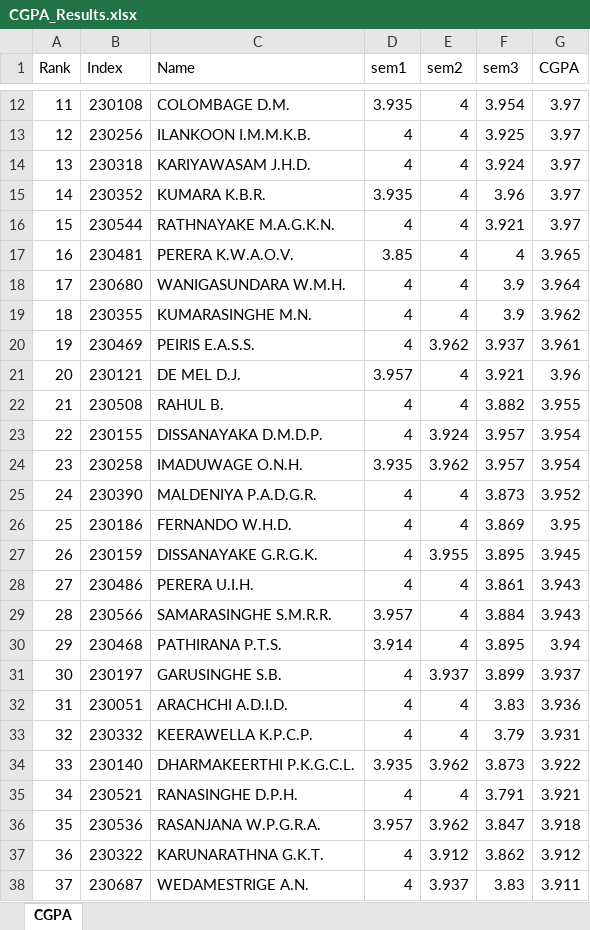
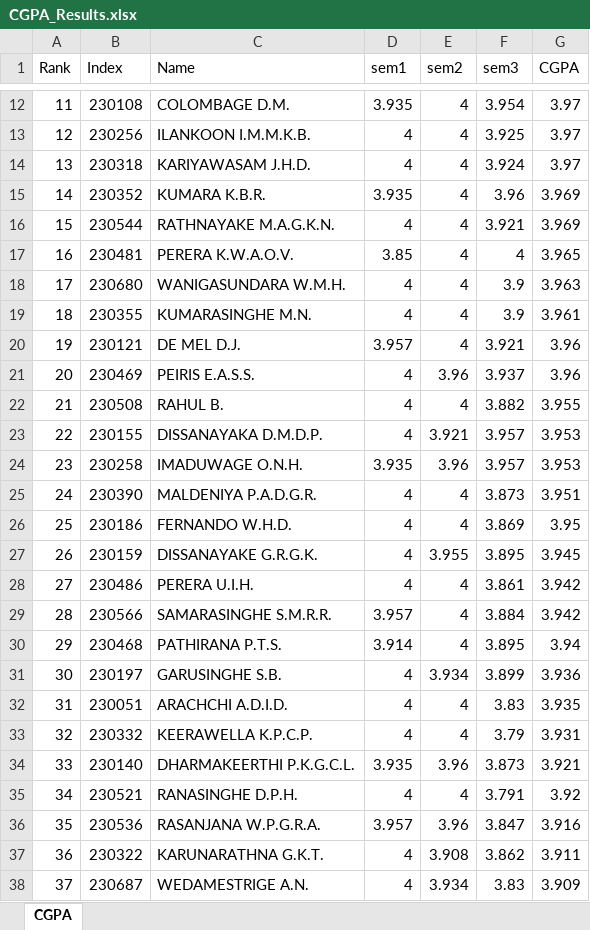
Before and after one commit to LGsekara1/CGPA-gen, an Excel workbook: output/CGPA_Results.xlsx, sheet CGPA, drawn as a sheet; only a part is shown, gaps mark what is left out; values as stored, in another font and other column widths than the file's, no borders; the diff covers the shown part only; the diff names each change by its address in the sheet, - before the commit and + after, or states it on an @@ line.

```diff
--- a/output/CGPA_Results.xlsx (sheet CGPA)
+++ b/output/CGPA_Results.xlsx (sheet CGPA)
-G15:G16 (CGPA): 3.97
+G15:G16 (CGPA): 3.969
-G18 (CGPA): 3.964
+G18 (CGPA): 3.963
-G19 (CGPA): 3.962
+G19 (CGPA): 3.961
-B20 (Index): 230469
+B20 (Index): 230121
-C20 (Name): PEIRIS E.A.S.S.
+C20 (Name): DE MEL D.J.
-D20 (sem1): 4
+D20 (sem1): 3.957
-E20 (sem2): 3.962
+E20 (sem2): 4
-F20 (sem3): 3.937
+F20 (sem3): 3.921
-G20 (CGPA): 3.961
+G20 (CGPA): 3.96
-B21 (Index): 230121
+B21 (Index): 230469
-C21 (Name): DE MEL D.J.
+C21 (Name): PEIRIS E.A.S.S.
-D21 (sem1): 3.957
+D21 (sem1): 4
-E21 (sem2): 4
+E21 (sem2): 3.96
-F21 (sem3): 3.921
+F21 (sem3): 3.937
-E23 (sem2): 3.924
+E23 (sem2): 3.921
-G23:G24 (CGPA): 3.954
+G23:G24 (CGPA): 3.953
-E24 (sem2): 3.962
+E24 (sem2): 3.96
-G25 (CGPA): 3.952
+G25 (CGPA): 3.951
-G28:G29 (CGPA): 3.943
+G28:G29 (CGPA): 3.942
-E31 (sem2): 3.937
+E31 (sem2): 3.934
-G31 (CGPA): 3.937
+G31 (CGPA): 3.936
-G32 (CGPA): 3.936
+G32 (CGPA): 3.935
-E34 (sem2): 3.962
+E34 (sem2): 3.96
-G34 (CGPA): 3.922
+G34 (CGPA): 3.921
-G35 (CGPA): 3.921
+G35 (CGPA): 3.92
-E36 (sem2): 3.962
+E36 (sem2): 3.96
-G36 (CGPA): 3.918
+G36 (CGPA): 3.916
-E37 (sem2): 3.912
+E37 (sem2): 3.908
-G37 (CGPA): 3.912
+G37 (CGPA): 3.911
-E38 (sem2): 3.937
+E38 (sem2): 3.934
-G38 (CGPA): 3.911
+G38 (CGPA): 3.909
```
Also changed, not shown: 4 added rows, 4 removed rows and 134 edited cells elsewhere in this sheet, output/Results - sem1 (Extended).xlsx, output/Results - sem1.xlsx, 3 other files.
